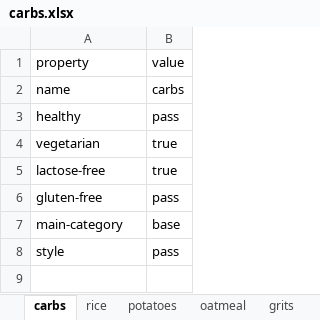
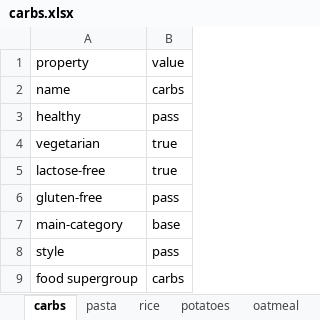
Before and after one commit to andongluis/NLP-P2, an Excel workbook: food_groups/carbs.xlsx, sheet carbs, drawn as a sheet; values as stored, in another font and other column widths than the file's, no borders; the diff names each change by its address in the sheet, - before the commit and + after, or states it on an @@ line.

```diff
--- a/food_groups/carbs.xlsx (sheet carbs)
+++ b/food_groups/carbs.xlsx (sheet carbs)
+sheet tab: pasta
+row 9: food supergroup | carbs
```
Also changed, not shown: sheet bread, other sheet tabs, food_groups/meat.xlsx, 15 other files.
